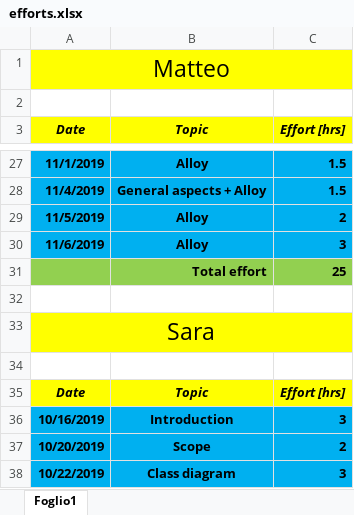
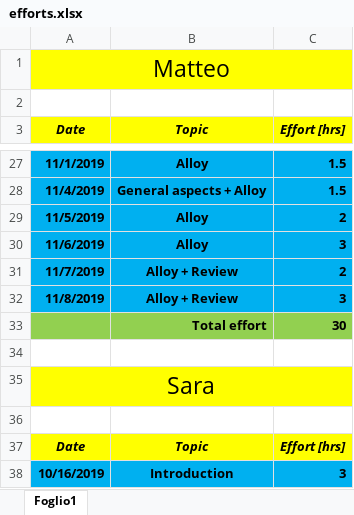
Before and after one commit to pozziteo/PozziSaccoVentura-SwEng2, an Excel workbook: RASD/efforts.xlsx, sheet Foglio1, drawn as a sheet; only a part is shown, gaps mark what is left out; the shorter side is filled out with more unchanged rows; values as stored, in another font and other column widths than the file's, no borders; removed rows and columns are numbered as before the commit, all else as after; the diff names each change by its address in the sheet, - before the commit and + after, or states it on an @@ line.

Commit message:
Alloy

```diff
--- a/RASD/efforts.xlsx (sheet Foglio1)
+++ b/RASD/efforts.xlsx (sheet Foglio1)
-row 31:  | Total effort | 25
+row 31: 11/7/2019 | Alloy + Review | 2
+row 32: 11/8/2019 | Alloy + Review | 3
+row 33:  | Total effort | 30
```
Also changed, not shown: 1 other file.
